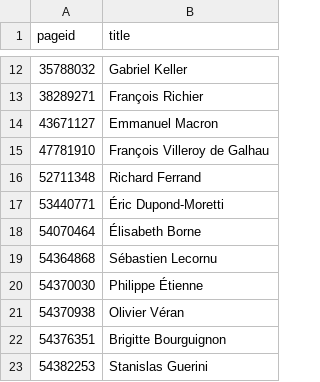
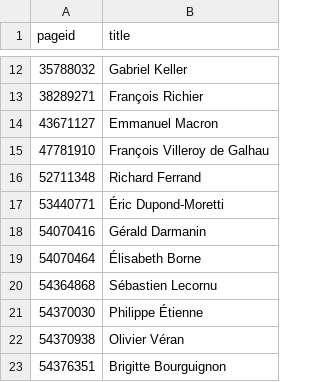
Before and after one commit to every-politician-scrapers/france-cabinet, a CSV file: enwiki/index.csv, drawn as a sheet; only a part is shown, gaps mark what is left out; the shorter side is filled out with more unchanged rows; the diff names each change by its address in the sheet, - before the commit and + after, or states it on an @@ line.

```diff
--- a/enwiki/index.csv
+++ b/enwiki/index.csv
+row 18: 54070416 | Gérald Darmanin
```
Also changed, not shown: 2 other files.
